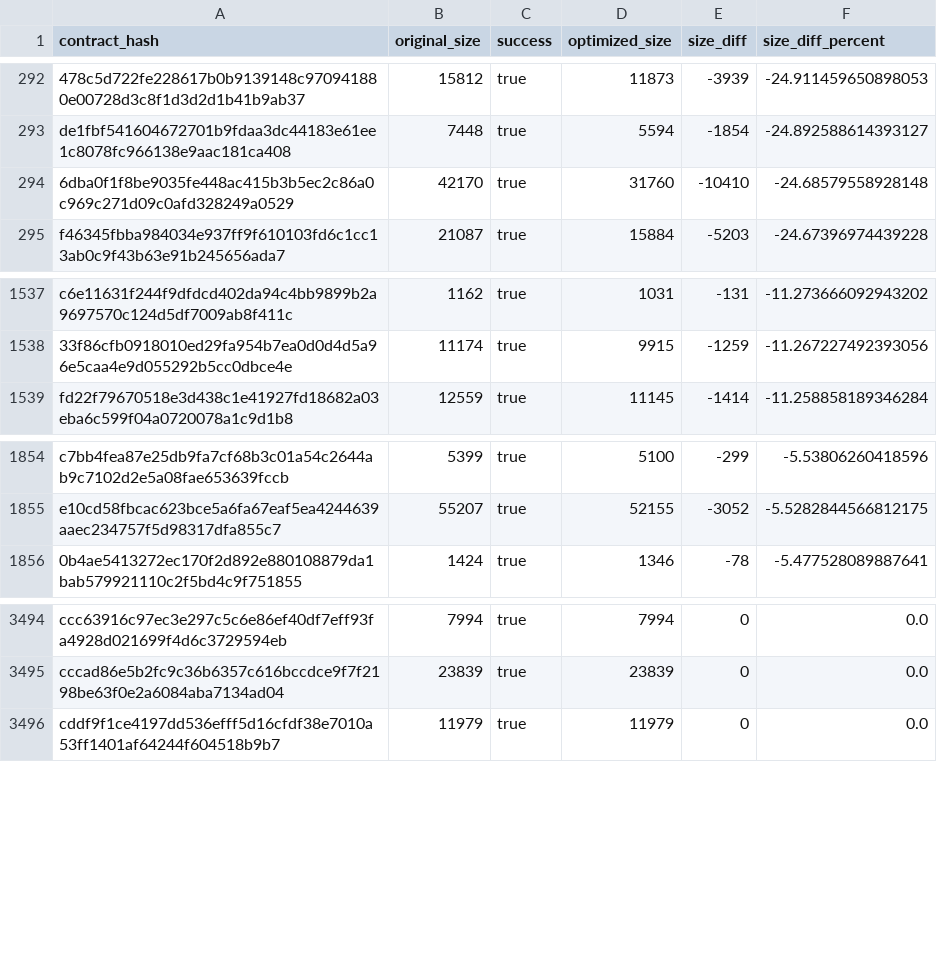
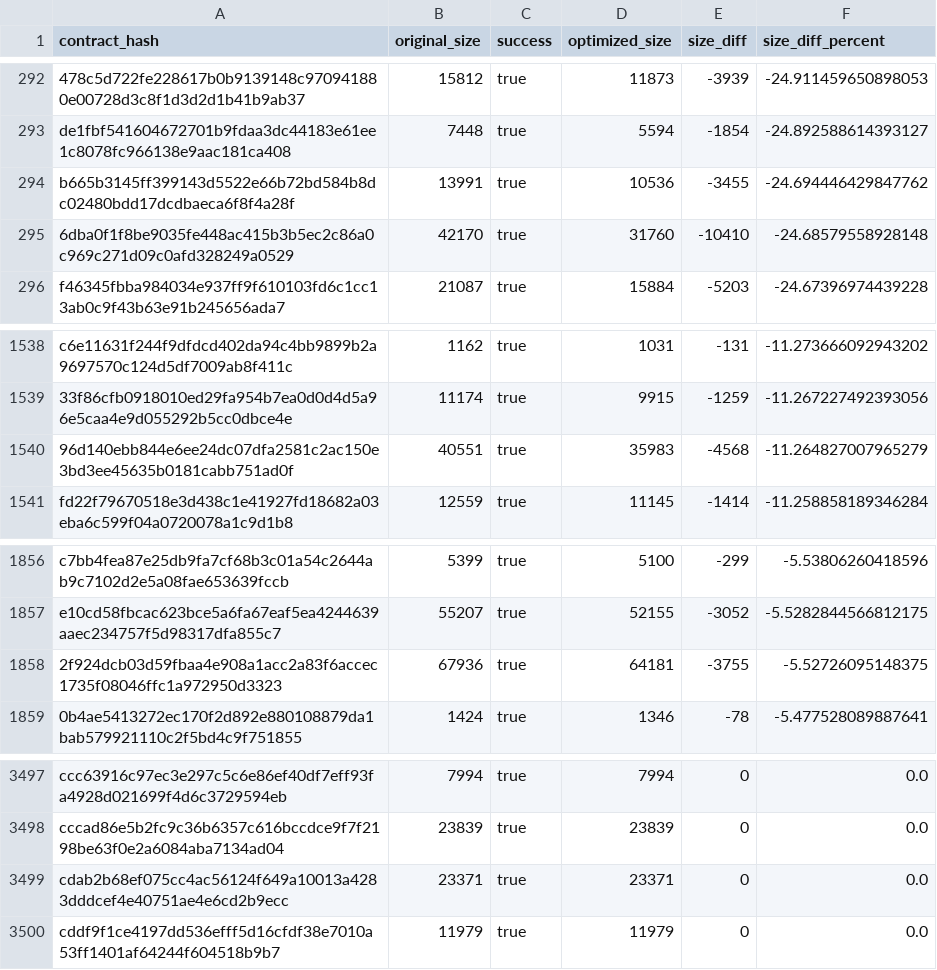
Before and after one commit to leighmcculloch/contract-wasms, a CSV file: analysis/optimize.csv, drawn as a sheet; only a part is shown, gaps mark what is left out; the diff names each change by its address in the sheet, - before the commit and + after, or states it on an @@ line.

```diff
--- a/analysis/optimize.csv
+++ b/analysis/optimize.csv
+row 294: b665b3145ff399143d5522e66b72bd584b8dc02480bdd17dcdbaeca6f8f4a28f | 13991 | true | 10536 | -3455 | -24.694446429847762
+row 1540: 96d140ebb844e6ee24dc07dfa2581c2ac150e3bd3ee45635b0181cabb751ad0f | 40551 | true | 35983 | -4568 | -11.264827007965279
+row 1858: 2f924dcb03d59fbaa4e908a1acc2a83f6accec1735f08046ffc1a972950d3323 | 67936 | true | 64181 | -3755 | -5.52726095148375
+row 3499: cdab2b68ef075cc4ac56124f649a10013a4283dddcef4e40751ae4e6cd2b9ecc | 23371 | true | 23371 | 0 | 0.0
```
Also changed, not shown: analysis/count_instances_per_wasm.csv, analysis/find_constructor_events_results.csv, 42 other files.
